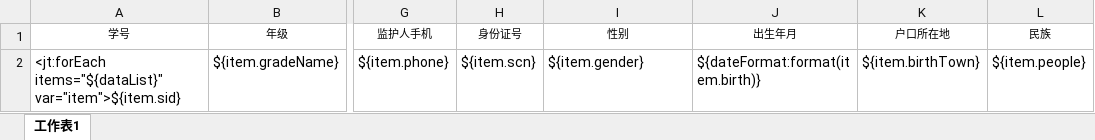
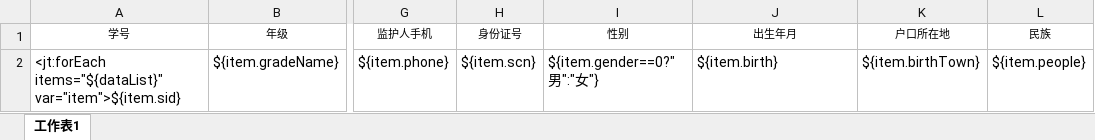
Before and after one commit to recklessMo/goods, an Excel workbook: src/main/resources/excel/student_export.xlsx, sheet 工作表1, drawn as a sheet; only a part is shown, gaps mark what is left out; values as stored, in another font and other column widths than the file's, no borders; the diff names each change by its address in the sheet, - before the commit and + after, or states it on an @@ line.

```diff
--- a/src/main/resources/excel/student_export.xlsx (sheet 工作表1)
+++ b/src/main/resources/excel/student_export.xlsx (sheet 工作表1)
-I2 (性别): ${item.gender}
+I2 (性别): ${item.gender==0?"男":"女"}
-J2 (出生年月): ${dateFormat:format(item.birth)}
+J2 (出生年月): ${item.birth}
```
Also changed, not shown: 11 other files.
